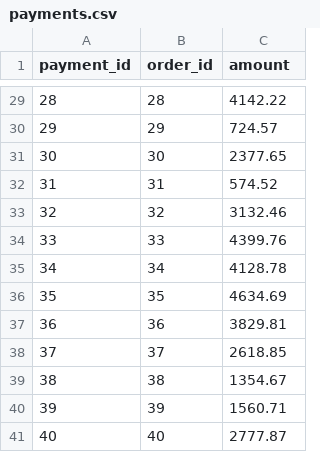
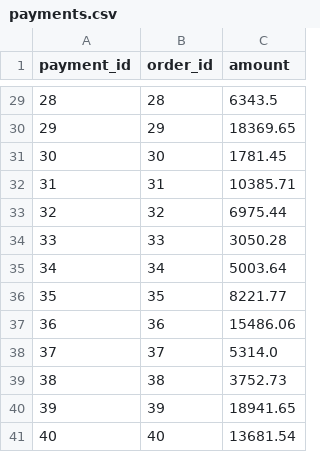
Before and after one commit to SrustiSulipalmath/ecom-synthetic-data, a CSV file: payments.csv, drawn as a sheet; only a part is shown, gaps mark what is left out; the diff covers the shown part only.

```diff
--- a/payments.csv
+++ b/payments.csv
@@ -29,13 +29,13 @@ payment_id,order_id,amount
-28,28,4142.22
-29,29,724.57
-30,30,2377.65
-31,31,574.52
-32,32,3132.46
-33,33,4399.76
-34,34,4128.78
-35,35,4634.69
-36,36,3829.81
-37,37,2618.85
-38,38,1354.67
-39,39,1560.71
-40,40,2777.87
+28,28,6343.5
+29,29,18369.65
+30,30,1781.45
+31,31,10385.71
+32,32,6975.44
+33,33,3050.28
+34,34,5003.64
+35,35,8221.77
+36,36,15486.06
+37,37,5314.0
+38,38,3752.73
+39,39,18941.65
+40,40,13681.54
```
Also changed, not shown: 27 edited cells elsewhere in this file, order_items.csv, orders.csv, 5 other files.
